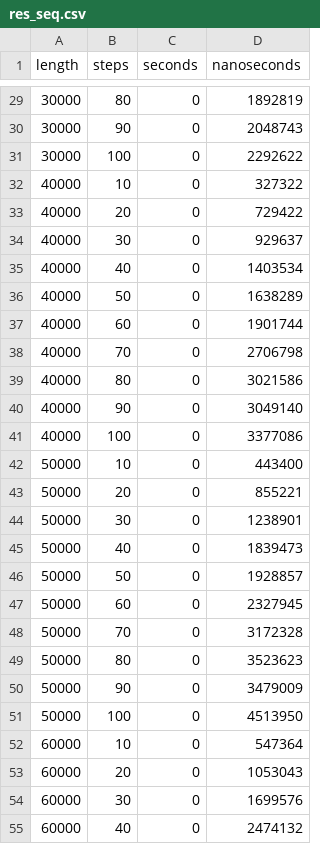
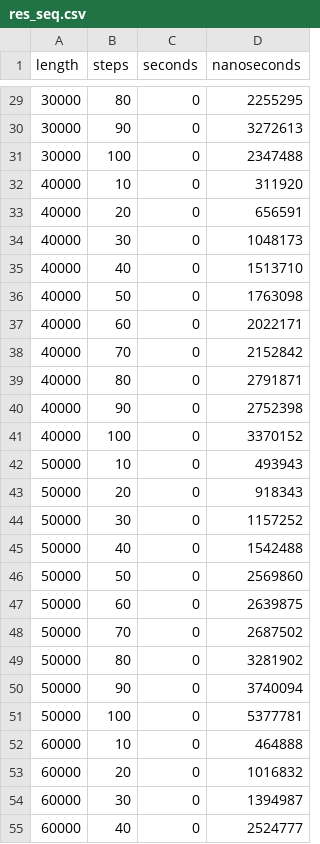
Before and after one commit to tfederico/HPC_Assignments, a CSV file: Assignment 5 - OpenMP and MPI/res/res_seq.csv, drawn as a sheet; only a part is shown, gaps mark what is left out; the diff covers the shown part only.

```diff
--- a/Assignment 5 - OpenMP and MPI/res/res_seq.csv
+++ b/Assignment 5 - OpenMP and MPI/res/res_seq.csv
@@ -29,27 +29,27 @@ length,steps,seconds,nanoseconds
-30000,80,0,1892819
-30000,90,0,2048743
-30000,100,0,2292622
-40000,10,0,327322
-40000,20,0,729422
-40000,30,0,929637
-40000,40,0,1403534
-40000,50,0,1638289
-40000,60,0,1901744
-40000,70,0,2706798
-40000,80,0,3021586
-40000,90,0,3049140
-40000,100,0,3377086
-50000,10,0,443400
-50000,20,0,855221
-50000,30,0,1238901
-50000,40,0,1839473
-50000,50,0,1928857
-50000,60,0,2327945
-50000,70,0,3172328
-50000,80,0,3523623
-50000,90,0,3479009
-50000,100,0,4513950
-60000,10,0,547364
-60000,20,0,1053043
-60000,30,0,1699576
-60000,40,0,2474132
+30000,80,0,2255295
+30000,90,0,3272613
+30000,100,0,2347488
+40000,10,0,311920
+40000,20,0,656591
+40000,30,0,1048173
+40000,40,0,1513710
+40000,50,0,1763098
+40000,60,0,2022171
+40000,70,0,2152842
+40000,80,0,2791871
+40000,90,0,2752398
+40000,100,0,3370152
+50000,10,0,493943
+50000,20,0,918343
+50000,30,0,1157252
+50000,40,0,1542488
+50000,50,0,2569860
+50000,60,0,2639875
+50000,70,0,2687502
+50000,80,0,3281902
+50000,90,0,3740094
+50000,100,0,5377781
+60000,10,0,464888
+60000,20,0,1016832
+60000,30,0,1394987
+60000,40,0,2524777
```
Also changed, not shown: 73 edited cells elsewhere in this file, Assignment 5 - OpenMP and MPI/res/res.csv, 4 other files.
